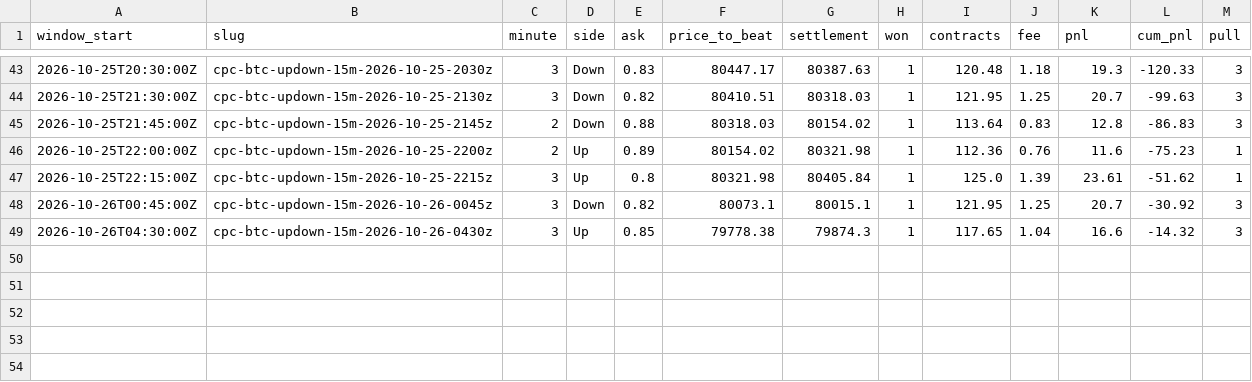
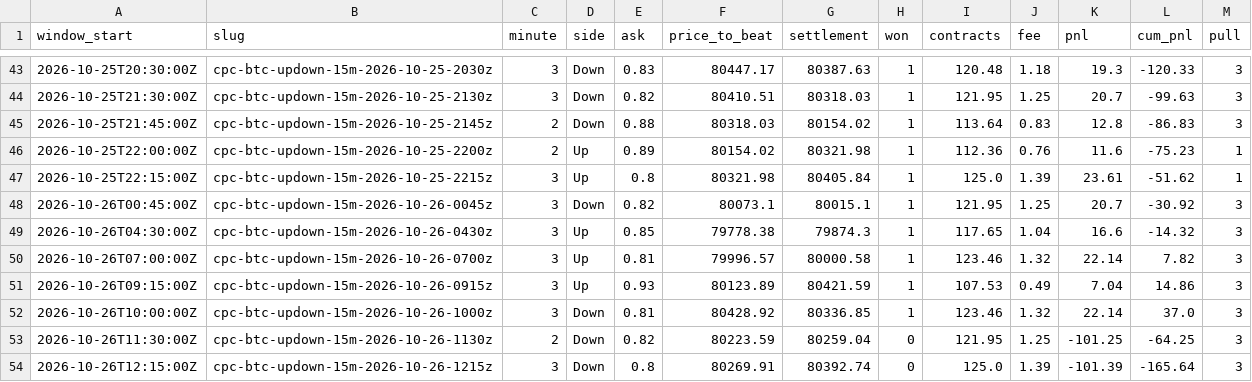
Before and after one commit to watkast/predictionbots, a CSV file: polyus/early_favorite/early_favorite_ledger.csv, drawn as a sheet; only a part is shown, gaps mark what is left out; the diff names each change by its address in the sheet, - before the commit and + after, or states it on an @@ line.

Commit message:
polyus 2026-10-26T12:55:38Z

```diff
--- a/polyus/early_favorite/early_favorite_ledger.csv
+++ b/polyus/early_favorite/early_favorite_ledger.csv
+row 50: 2026-10-26T07:00:00Z | cpc-btc-updown-15m-2026-10-26-0700z | 3 | Up | 0.81 | 79996.57 | 80000.58 | 1 | 123.46 | 1.32 | 22.14 | 7.82 | 3
+row 51: 2026-10-26T09:15:00Z | cpc-btc-updown-15m-2026-10-26-0915z | 3 | Up | 0.93 | 80123.89 | 80421.59 | 1 | 107.53 | 0.49 | 7.04 | 14.86 | 3
+row 52: 2026-10-26T10:00:00Z | cpc-btc-updown-15m-2026-10-26-1000z | 3 | Down | 0.81 | 80428.92 | 80336.85 | 1 | 123.46 | 1.32 | 22.14 | 37.0 | 3
+row 53: 2026-10-26T11:30:00Z | cpc-btc-updown-15m-2026-10-26-1130z | 2 | Down | 0.82 | 80223.59 | 80259.04 | 0 | 121.95 | 1.25 | -101.25 | -64.25 | 3
+row 54: 2026-10-26T12:15:00Z | cpc-btc-updown-15m-2026-10-26-1215z | 3 | Down | 0.8 | 80269.91 | 80392.74 | 0 | 125.0 | 1.39 | -101.39 | -165.64 | 3
```
Also changed, not shown: 34 other files.
